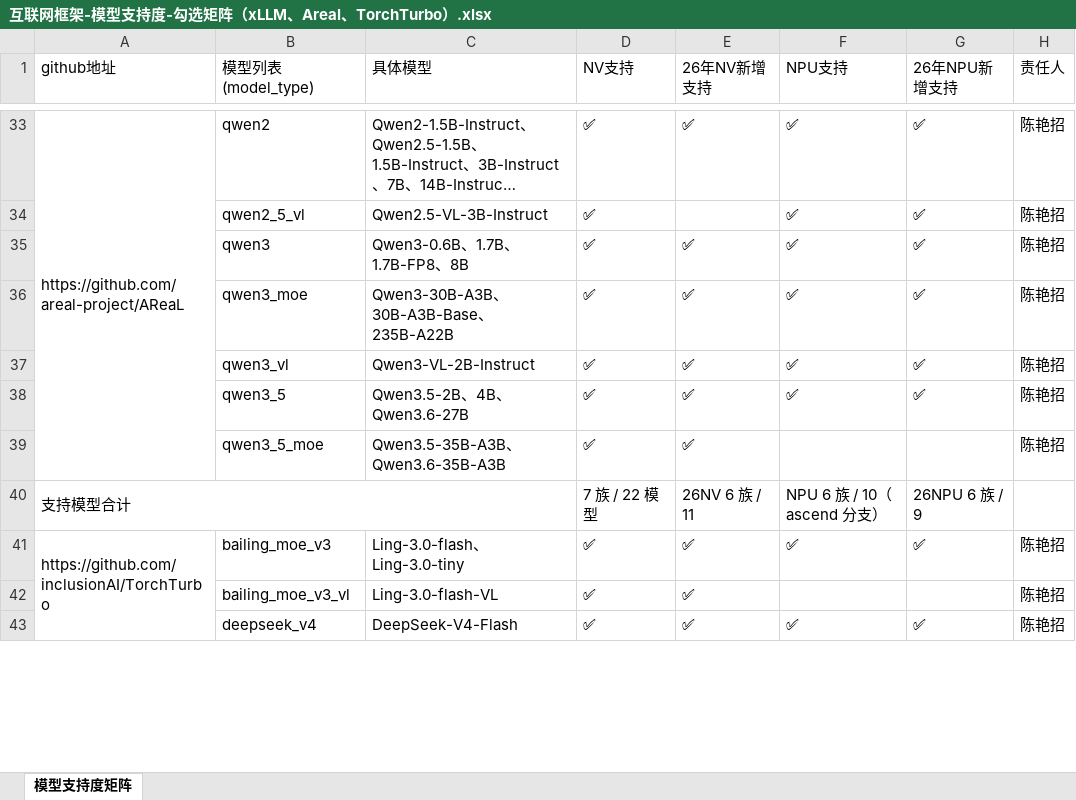
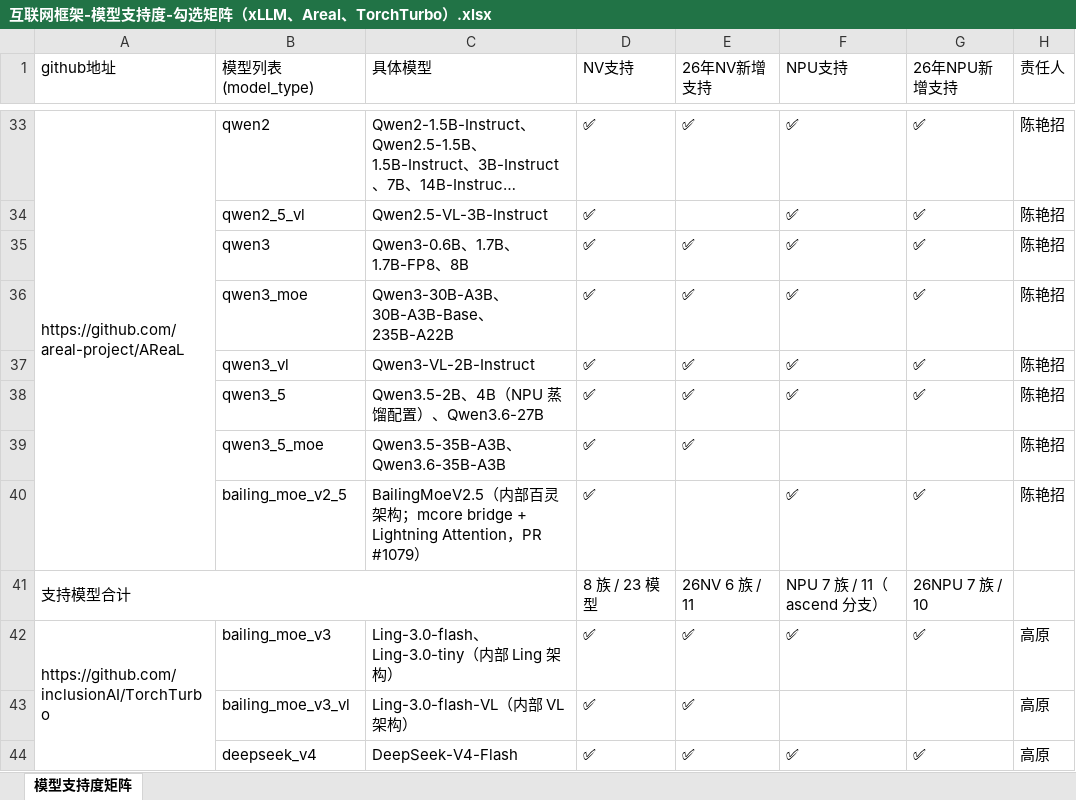
Before and after one commit to achena666/docs, an Excel workbook: 互联网框架-模型支持度-勾选矩阵（xLLM、Areal、TorchTurbo）.xlsx, sheet 模型支持度矩阵, drawn as a sheet; only a part is shown, gaps mark what is left out; long unchanged cells end in …; values as stored, in another font and other column widths than the file's, no cell formats; addresses are those after the commit; the diff covers the shown part only; the diff names each change by its address in the sheet, - before the commit and + after, or states it on an @@ line.

Commit message:
更新 勾选矩阵 xlsx（19:01 版本）

```diff
--- a/互联网框架-模型支持度-勾选矩阵（xLLM、Areal、TorchTurbo）.xlsx (sheet 模型支持度矩阵)
+++ b/互联网框架-模型支持度-勾选矩阵（xLLM、Areal、TorchTurbo）.xlsx (sheet 模型支持度矩阵)
-C38 (具体模型): Qwen3.5-2B、4B、Qwen3.6-27B
+C38 (具体模型): Qwen3.5-2B、4B（NPU 蒸馏配置）、Qwen3.6-27B
+row 40:  | bailing_moe_v2_5 | BailingMoeV2.5（内部百灵架构；mcore bridge + Lightning Attention，PR #1079） | ✅ |  | ✅ | ✅ | 陈艳招
-D41 (NV支持): 7 族 / 22 模型
+D41 (NV支持): 8 族 / 23 模型
-F41 (NPU支持): NPU 6 族 / 10（ascend 分支）
+F41 (NPU支持): NPU 7 族 / 11（ascend 分支）
-G41 (26年NPU新增支持): 26NPU 6 族 / 9
+G41 (26年NPU新增支持): 26NPU 7 族 / 10
-C42 (具体模型): Ling-3.0-flash、Ling-3.0-tiny
+C42 (具体模型): Ling-3.0-flash、Ling-3.0-tiny（内部 Ling 架构）
-H42:H44 (责任人): 陈艳招
+H42:H44 (责任人): 高原
-C43 (具体模型): Ling-3.0-flash-VL
+C43 (具体模型): Ling-3.0-flash-VL（内部 VL 架构）
```
Also changed, not shown: 17 edited cells elsewhere in this sheet, cell formats.
